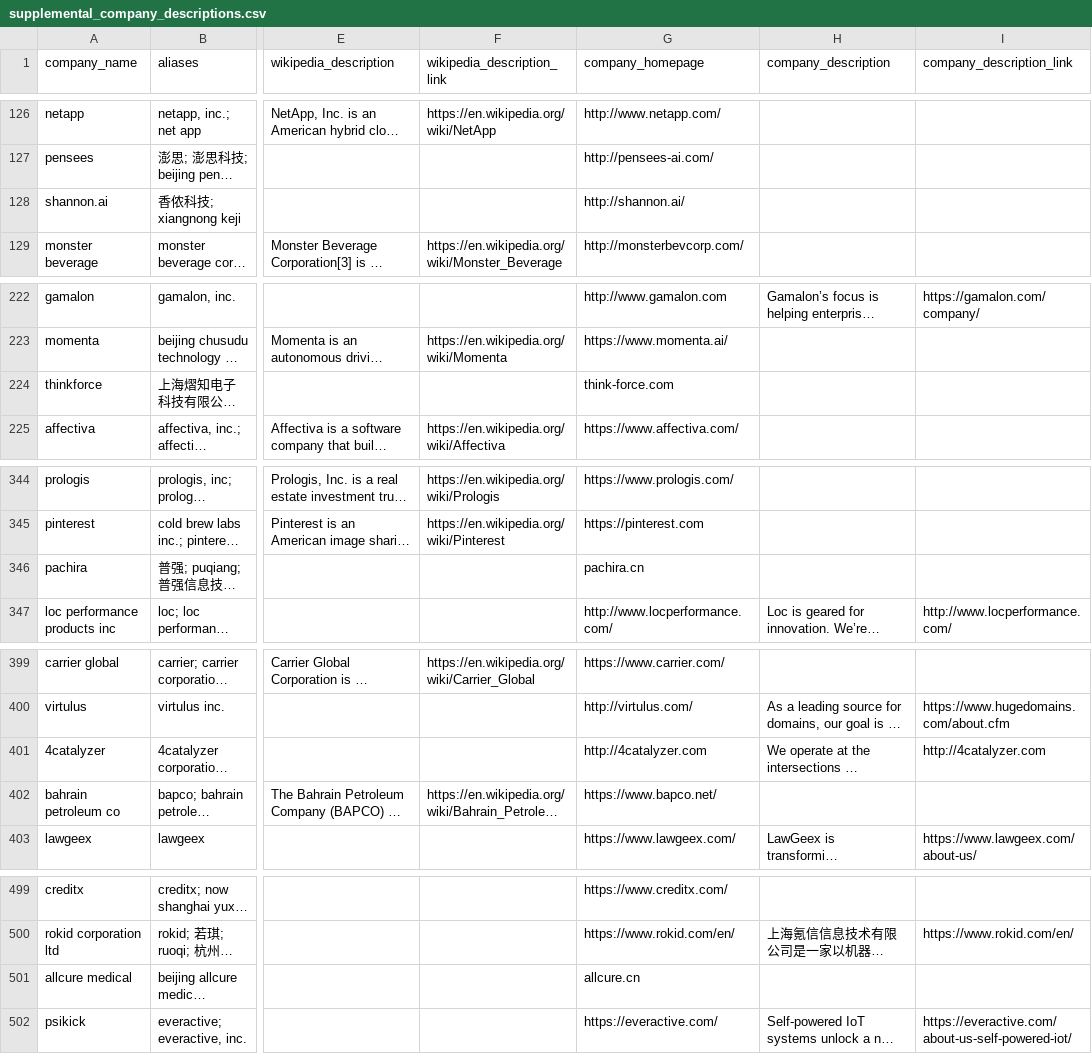
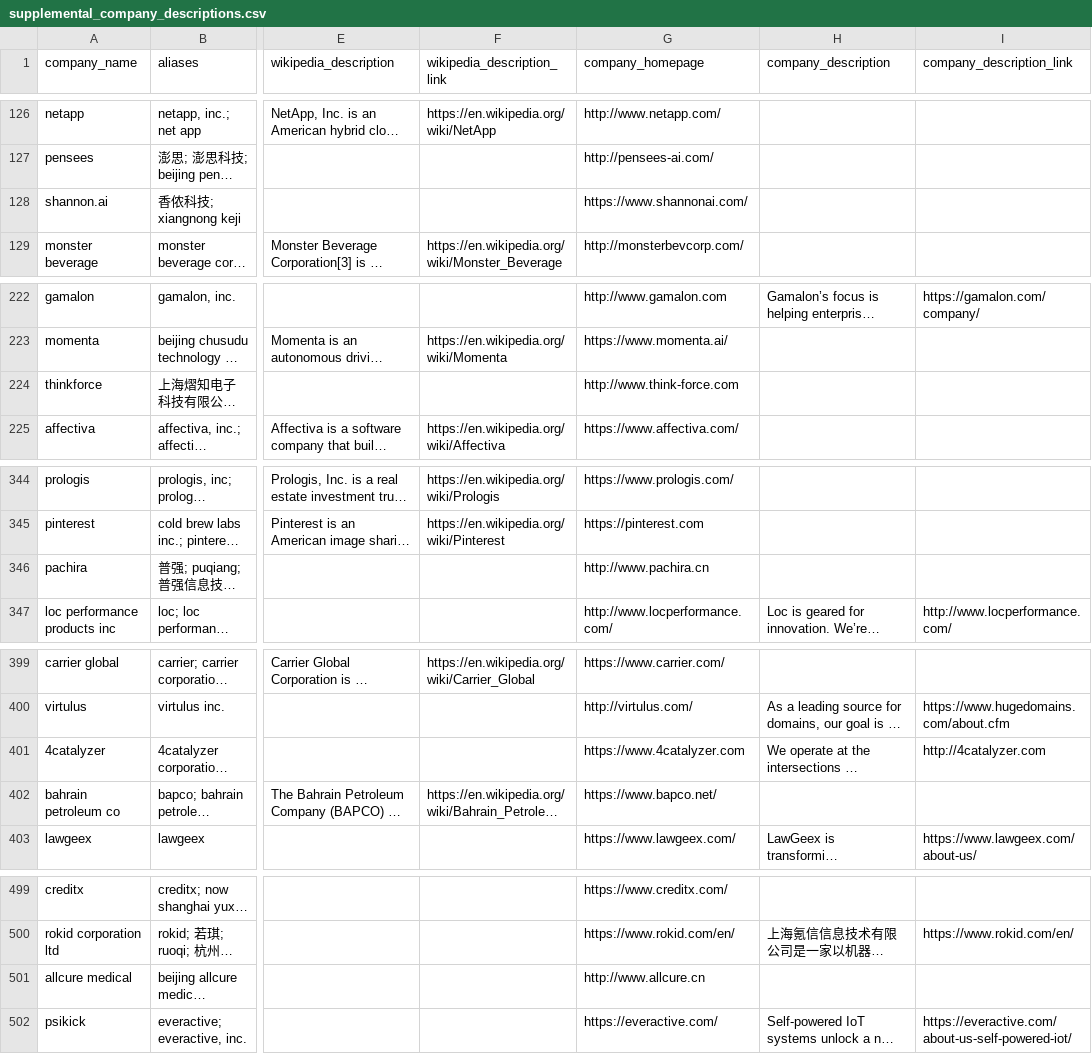
Before and after one commit to georgetown-cset/parat, a CSV file: web/raw_data/supplemental_company_descriptions.csv, drawn as a sheet; only a part is shown, gaps mark what is left out; long unchanged cells end in …; the diff covers the shown part only; the diff names each change by its address in the sheet, - before the commit and + after, or states it on an @@ line.

Commit message:
Update website links from supplemental company descriptions

```diff
--- a/web/raw_data/supplemental_company_descriptions.csv
+++ b/web/raw_data/supplemental_company_descriptions.csv
-G128 (company_homepage): http://shannon.ai/
+G128 (company_homepage): https://www.shannonai.com/
-G224 (company_homepage): think-force.com
+G224 (company_homepage): http://www.think-force.com
-G346 (company_homepage): pachira.cn
+G346 (company_homepage): http://www.pachira.cn
-G401 (company_homepage): http://4catalyzer.com
+G401 (company_homepage): https://www.4catalyzer.com
-G501 (company_homepage): allcure.cn
+G501 (company_homepage): http://www.allcure.cn
```
Also changed, not shown: 19 edited cells elsewhere in this file, 3 other files.
